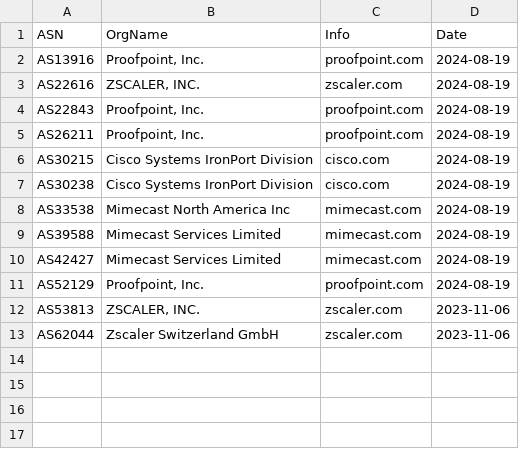
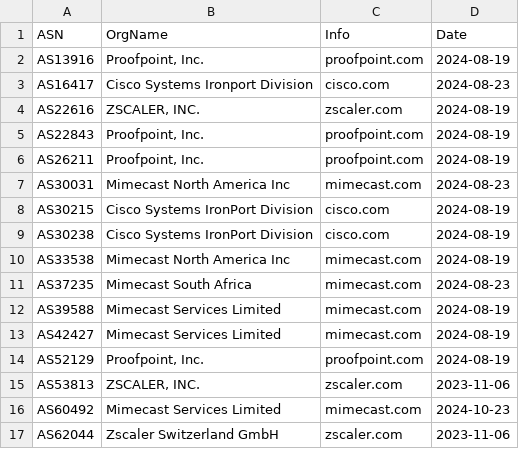
Before and after one commit to evild3ad/Microsoft-Analyzer-Suite, a CSV file: Whitelists/ASN-Whitelist.csv, drawn as a sheet; the diff names each change by its address in the sheet, - before the commit and + after, or states it on an @@ line.

```diff
--- a/Whitelists/ASN-Whitelist.csv
+++ b/Whitelists/ASN-Whitelist.csv
+row 3: AS16417 | Cisco Systems Ironport Division | cisco.com | 2024-08-23
+row 7: AS30031 | Mimecast North America Inc | mimecast.com | 2024-08-23
+row 11: AS37235 | Mimecast South Africa | mimecast.com | 2024-08-23
+row 16: AS60492 | Mimecast Services Limited | mimecast.com | 2024-10-23
```
Also changed, not shown: Blacklists/ASN-Blacklist.csv, 9 other files.
